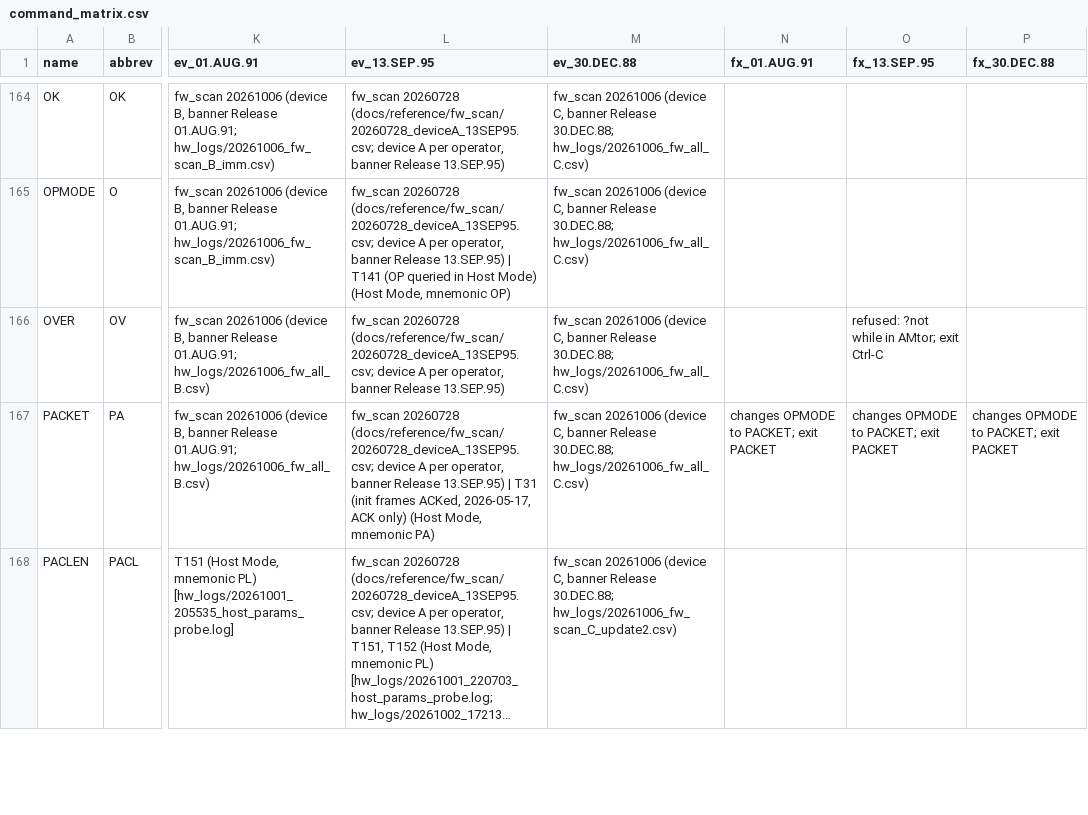
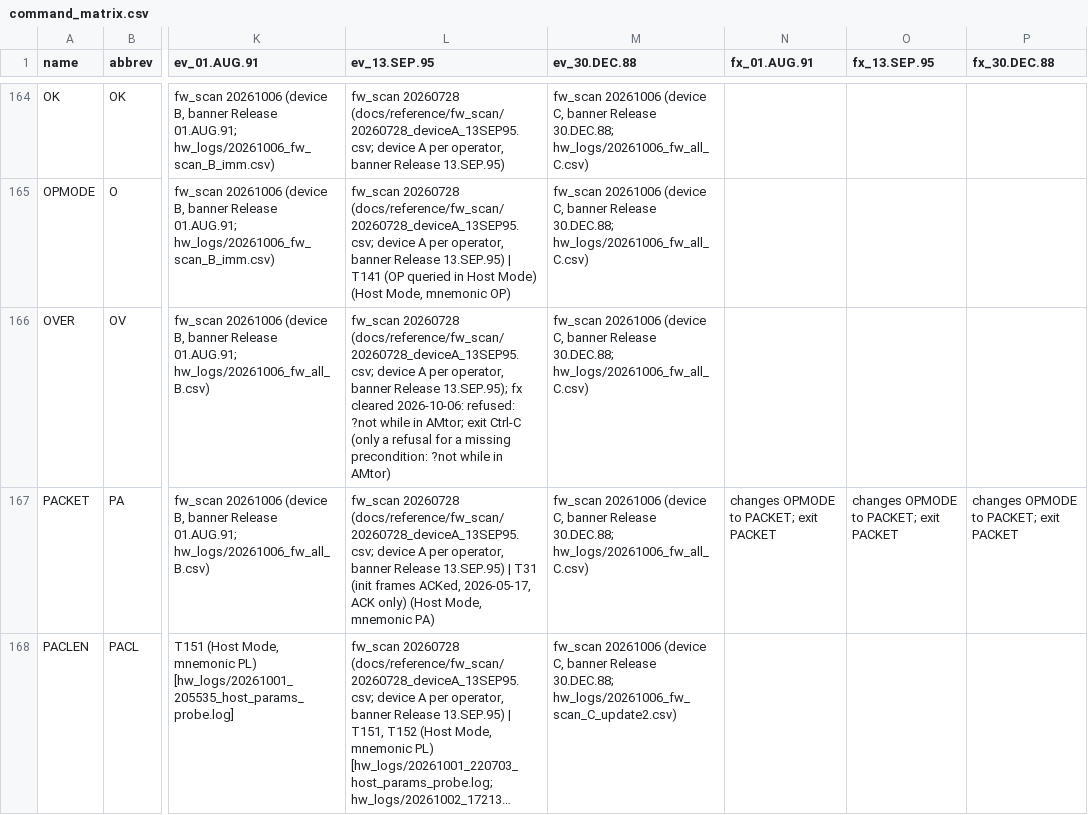
Before and after one commit to oe3gas/PK232py, a CSV file: src/pk232py/data/command_matrix.csv, drawn as a sheet; only a part is shown, gaps mark what is left out; long unchanged cells end in …; the diff covers the shown part only; the diff names each change by its address in the sheet, - before the commit and + after, or states it on an @@ line.

```diff
--- a/src/pk232py/data/command_matrix.csv
+++ b/src/pk232py/data/command_matrix.csv
-L166 (ev_13.SEP.95): …banner Release 13.SEP.95)
+L166 (ev_13.SEP.95): …banner Release 13.SEP.95); fx cleared 2026-10-06: refused: ?not while in AMtor; exit Ctrl-C (only a refusal for a missing precondition: ?not while in AMtor)
-O166 (fx_13.SEP.95): refused: ?not while in AMtor; exit Ctrl-C
+O166 (fx_13.SEP.95): (empty)
```
Also changed, not shown: 64 edited cells elsewhere in this file, 1 other file.
